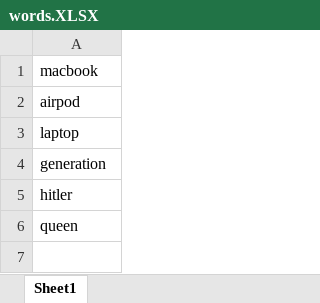
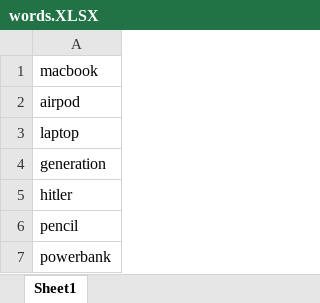
Before and after one commit to AliMirzad/guess-word-game, an Excel workbook: src/words.XLSX, sheet Sheet1, drawn as a sheet; values as stored, in another font and other column widths than the file's, no borders; the diff names each change by its address in the sheet, - before the commit and + after, or states it on an @@ line.

Commit message:
we can now added new words

```diff
--- a/src/words.XLSX (sheet Sheet1)
+++ b/src/words.XLSX (sheet Sheet1)
-A6: queen
+A6: pencil
+row 7: powerbank
```
Also changed, not shown: 1 other file.
